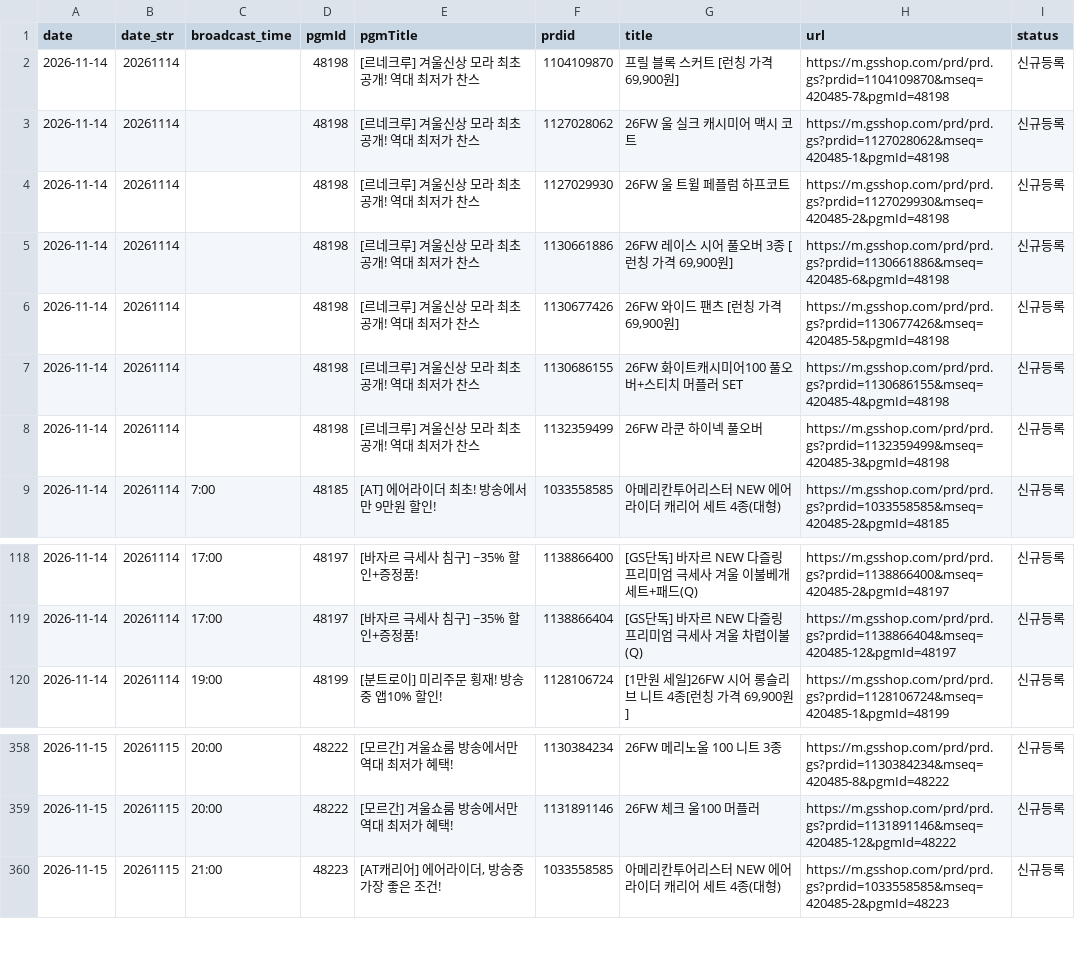
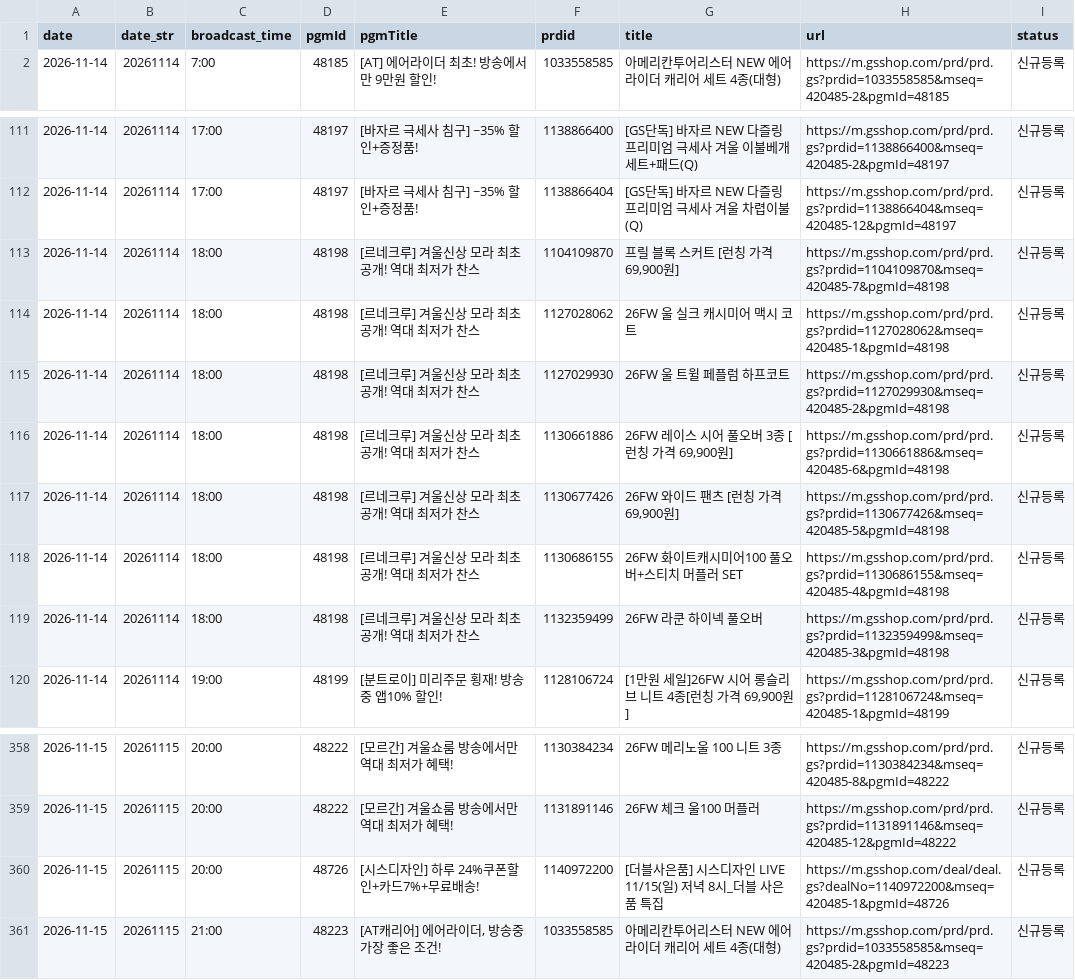
Before and after one commit to poodingcake-hue/GSMOBILE, a CSV file: data/mlive.csv, drawn as a sheet; only a part is shown, gaps mark what is left out; removed rows and columns are numbered as before the commit, all else as after; the diff names each change by its address in the sheet, - before the commit and + after, or states it on an @@ line.

Commit message:
deploy: 56b462f9da625ca58fc950e0b5760cd2c95c4698

```diff
--- a/data/mlive.csv
+++ b/data/mlive.csv
-row 2: 2026-11-14 | 20261114 |  | 48198 | [르네크루] 겨울신상 모라 최초공개! 역대 최저가 찬스 | 1104109870 | 프릴 블록 스커트 [런칭 가격 69,900원] | https://m.gsshop.com/prd/prd.gs?prdid=1104109870&mseq=420485-7&pgmId=48198 | 신규등록
-row 3: 2026-11-14 | 20261114 |  | 48198 | [르네크루] 겨울신상 모라 최초공개! 역대 최저가 찬스 | 1127028062 | 26FW 울 실크 캐시미어 맥시 코트 | https://m.gsshop.com/prd/prd.gs?prdid=1127028062&mseq=420485-1&pgmId=48198 | 신규등록
-row 4: 2026-11-14 | 20261114 |  | 48198 | [르네크루] 겨울신상 모라 최초공개! 역대 최저가 찬스 | 1127029930 | 26FW 울 트윌 페플럼 하프코트 | https://m.gsshop.com/prd/prd.gs?prdid=1127029930&mseq=420485-2&pgmId=48198 | 신규등록
-row 5: 2026-11-14 | 20261114 |  | 48198 | [르네크루] 겨울신상 모라 최초공개! 역대 최저가 찬스 | 1130661886 | 26FW 레이스 시어 풀오버 3종 [런칭 가격 69,900원] | https://m.gsshop.com/prd/prd.gs?prdid=1130661886&mseq=420485-6&pgmId=48198 | 신규등록
-row 6: 2026-11-14 | 20261114 |  | 48198 | [르네크루] 겨울신상 모라 최초공개! 역대 최저가 찬스 | 1130677426 | 26FW 와이드 팬츠 [런칭 가격 69,900원] | https://m.gsshop.com/prd/prd.gs?prdid=1130677426&mseq=420485-5&pgmId=48198 | 신규등록
-row 7: 2026-11-14 | 20261114 |  | 48198 | [르네크루] 겨울신상 모라 최초공개! 역대 최저가 찬스 | 1130686155 | 26FW 화이트캐시미어100 풀오버+스티치 머플러 SET | https://m.gsshop.com/prd/prd.gs?prdid=1130686155&mseq=420485-4&pgmId=48198 | 신규등록
-row 8: 2026-11-14 | 20261114 |  | 48198 | [르네크루] 겨울신상 모라 최초공개! 역대 최저가 찬스 | 1132359499 | 26FW 라쿤 하이넥 풀오버 | https://m.gsshop.com/prd/prd.gs?prdid=1132359499&mseq=420485-3&pgmId=48198 | 신규등록
+row 113: 2026-11-14 | 20261114 | 18:00 | 48198 | [르네크루] 겨울신상 모라 최초공개! 역대 최저가 찬스 | 1104109870 | 프릴 블록 스커트 [런칭 가격 69,900원] | https://m.gsshop.com/prd/prd.gs?prdid=1104109870&mseq=420485-7&pgmId=48198 | 신규등록
+row 114: 2026-11-14 | 20261114 | 18:00 | 48198 | [르네크루] 겨울신상 모라 최초공개! 역대 최저가 찬스 | 1127028062 | 26FW 울 실크 캐시미어 맥시 코트 | https://m.gsshop.com/prd/prd.gs?prdid=1127028062&mseq=420485-1&pgmId=48198 | 신규등록
+row 115: 2026-11-14 | 20261114 | 18:00 | 48198 | [르네크루] 겨울신상 모라 최초공개! 역대 최저가 찬스 | 1127029930 | 26FW 울 트윌 페플럼 하프코트 | https://m.gsshop.com/prd/prd.gs?prdid=1127029930&mseq=420485-2&pgmId=48198 | 신규등록
+row 116: 2026-11-14 | 20261114 | 18:00 | 48198 | [르네크루] 겨울신상 모라 최초공개! 역대 최저가 찬스 | 1130661886 | 26FW 레이스 시어 풀오버 3종 [런칭 가격 69,900원] | https://m.gsshop.com/prd/prd.gs?prdid=1130661886&mseq=420485-6&pgmId=48198 | 신규등록
+row 117: 2026-11-14 | 20261114 | 18:00 | 48198 | [르네크루] 겨울신상 모라 최초공개! 역대 최저가 찬스 | 1130677426 | 26FW 와이드 팬츠 [런칭 가격 69,900원] | https://m.gsshop.com/prd/prd.gs?prdid=1130677426&mseq=420485-5&pgmId=48198 | 신규등록
+row 118: 2026-11-14 | 20261114 | 18:00 | 48198 | [르네크루] 겨울신상 모라 최초공개! 역대 최저가 찬스 | 1130686155 | 26FW 화이트캐시미어100 풀오버+스티치 머플러 SET | https://m.gsshop.com/prd/prd.gs?prdid=1130686155&mseq=420485-4&pgmId=48198 | 신규등록
+row 119: 2026-11-14 | 20261114 | 18:00 | 48198 | [르네크루] 겨울신상 모라 최초공개! 역대 최저가 찬스 | 1132359499 | 26FW 라쿤 하이넥 풀오버 | https://m.gsshop.com/prd/prd.gs?prdid=1132359499&mseq=420485-3&pgmId=48198 | 신규등록
+row 360: 2026-11-15 | 20261115 | 20:00 | 48726 | [시스디자인] 하루 24%쿠폰할인+카드7%+무료배송! | 1140972200 | [더블사은품] 시스디자인 LIVE 11/15(일) 저녁 8시_더블 사은품 특집 | https://m.gsshop.com/deal/deal.gs?dealNo=1140972200&mseq=420485-1&pgmId=48726 | 신규등록
```
